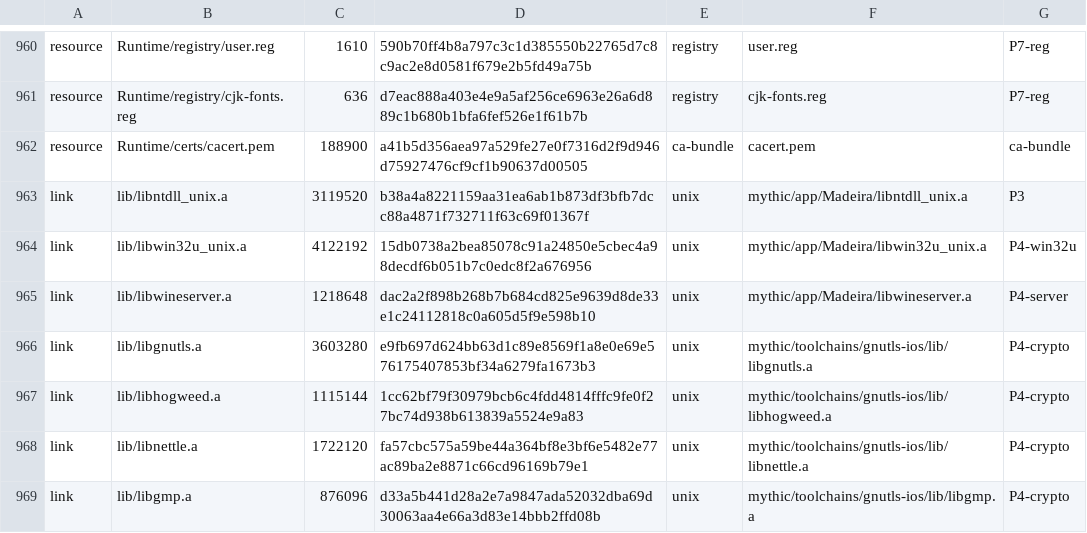
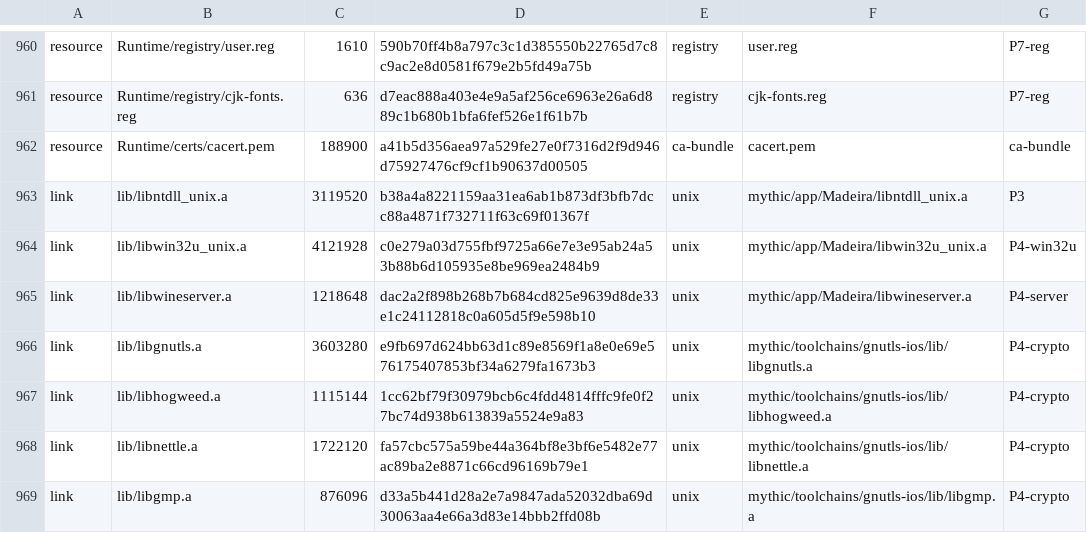
Before and after one commit to ShaoYuYo/playport, a TSV file: app/artifacts.tsv, drawn as a sheet; only a part is shown, gaps mark what is left out.

```diff
--- a/app/artifacts.tsv
+++ b/app/artifacts.tsv
@@ -963,3 +963,3 @@ resource	Runtime/certs/cacert.pem	188900	a41b5d356aea97a529fe27e0f7316d2f9d946d7
 link	lib/libntdll_unix.a	3119520	b38a4a8221159aa31ea6ab1b873df3bfb7dcc88a4871f732711f63c69f01367f	unix	mythic/app/Madeira/libntdll_unix.a	P3
-link	lib/libwin32u_unix.a	4122192	15db0738a2bea85078c91a24850e5cbec4a98decdf6b051b7c0edc8f2a676956	unix	mythic/app/Madeira/libwin32u_unix.a	P4-win32u
+link	lib/libwin32u_unix.a	4121928	c0e279a03d755fbf9725a66e7e3e95ab24a53b88b6d105935e8be969ea2484b9	unix	mythic/app/Madeira/libwin32u_unix.a	P4-win32u
 link	lib/libwineserver.a	1218648	dac2a2f898b268b7b684cd825e9639d8de33e1c24112818c0a605d5f9e598b10	unix	mythic/app/Madeira/libwineserver.a	P4-server
```
Also changed, not shown: 12 other files.
